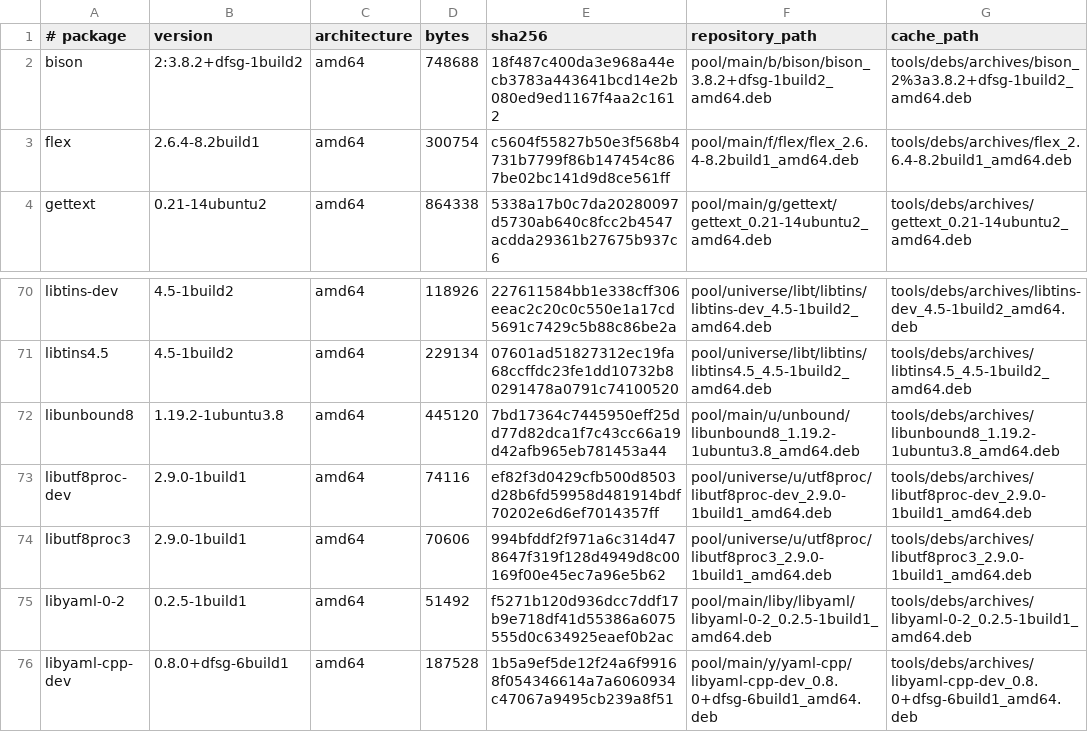
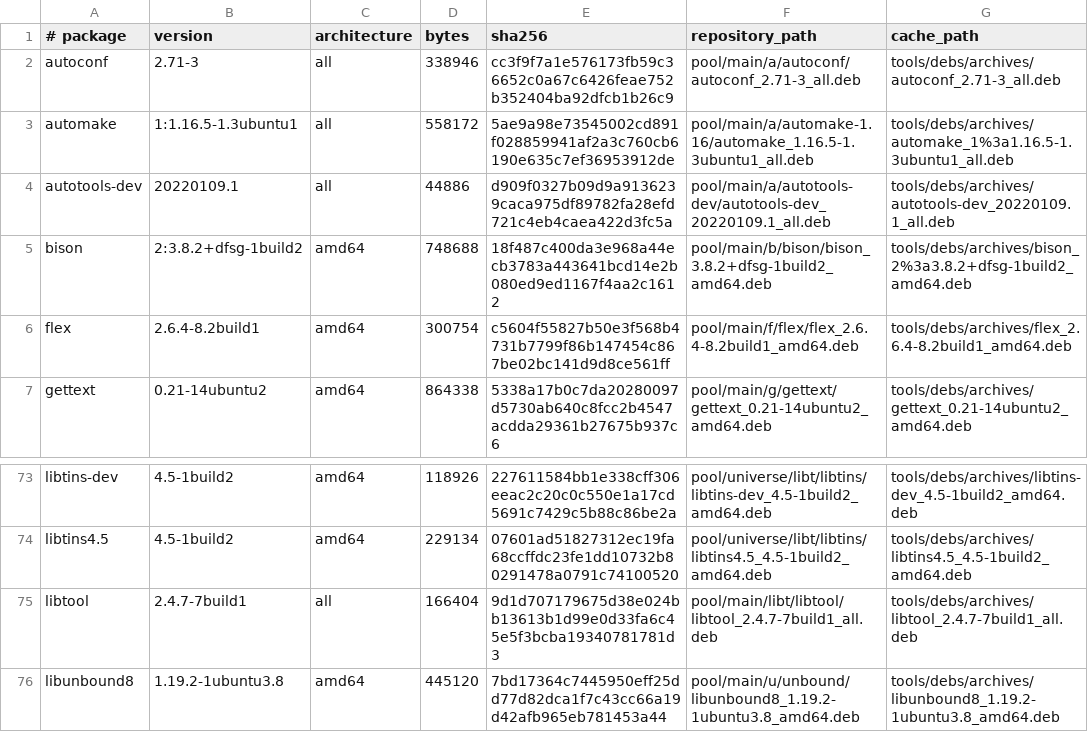
Before and after one commit to zhouyou-gu/ocudu-gpu-channel, a TSV file: scripts/native/locks/ubuntu-noble-amd64.debs.lock.tsv, drawn as a sheet; only a part is shown, gaps mark what is left out; the shorter side is filled out with more unchanged rows; the diff names each change by its address in the sheet, - before the commit and + after, or states it on an @@ line.

Commit message:
M6.1: prepare the OAI nrUE build -- pinned, configured, autotools relocated
Everything short is done and verified; what remains is the compile.

OAI is pinned at 2026.w33 = 2b69bde, which is the same commit the source
review read, and cloned to src/oai. asn1c is pinned too -- that pin is OAI's
own, inside its ExternalProject, and is recorded in our lock so a transitive
source is not invisible.

cmake configure succeeds and produces the nr-uesoftmodem, oai_zmqdevif and
asn1c targets. Two things were worth writing down. CMAKE_PREFIX_PATH is
mandatory: find_library and find_path ignore CPATH and LIBRARY_PATH, so the
sysroot's libsctp.so reads as missing when it has been there all along. And
the libcap pkg-config warning is harmless, because CMakeLists.txt:688 guards
its only use with if(cap_FOUND).

The real work was autotools. OAI compiles asn1c from source through
autoreconf, and Debian's autoconf/automake/libtool bake absolute /usr/share
paths into their scripts, so extracting them into the user-space sysroot is
not enough -- the tools have to be told where they actually landed. Most of
that is settable and now lives in env.sh; three files carry paths with no
override and are patched in place; two dpkg-alternatives symlinks were
recreated by hand. The lock records all of it. autoreconf -i on the pinned
asn1c now exits 0.

No sudo anywhere: the four new packages came through apt-get download into
the user-space overlay, which is what the harness rule asks for.

build-oai-ue.sh reads the pin from the lock instead of carrying its own, so
the two cannot drift, and refuses to build a checkout that has moved.

```diff
--- a/scripts/native/locks/ubuntu-noble-amd64.debs.lock.tsv
+++ b/scripts/native/locks/ubuntu-noble-amd64.debs.lock.tsv
+row 2: autoconf | 2.71-3 | all | 338946 | cc3f9f7a1e576173fb59c36652c0a67c6426feae752b352404ba92dfcb1b26c9 | pool/main/a/autoconf/autoconf_2.71-3_all.deb | tools/debs/archives/autoconf_2.71-3_all.deb
+row 3: automake | 1:1.16.5-1.3ubuntu1 | all | 558172 | 5ae9a98e73545002cd891f028859941af2a3c760cb6190e635c7ef36953912de | pool/main/a/automake-1.16/automake_1.16.5-1.3ubuntu1_all.deb | tools/debs/archives/automake_1%3a1.16.5-1.3ubuntu1_all.deb
+row 4: autotools-dev | 20220109.1 | all | 44886 | d909f0327b09d9a9136239caca975df89782fa28efd721c4eb4caea422d3fc5a | pool/main/a/autotools-dev/autotools-dev_20220109.1_all.deb | tools/debs/archives/autotools-dev_20220109.1_all.deb
+row 75: libtool | 2.4.7-7build1 | all | 166404 | 9d1d707179675d38e024bb13613b1d99e0d33fa6c45e5f3bcba19340781781d3 | pool/main/libt/libtool/libtool_2.4.7-7build1_all.deb | tools/debs/archives/libtool_2.4.7-7build1_all.deb
```
Also changed, not shown: 4 other files.
